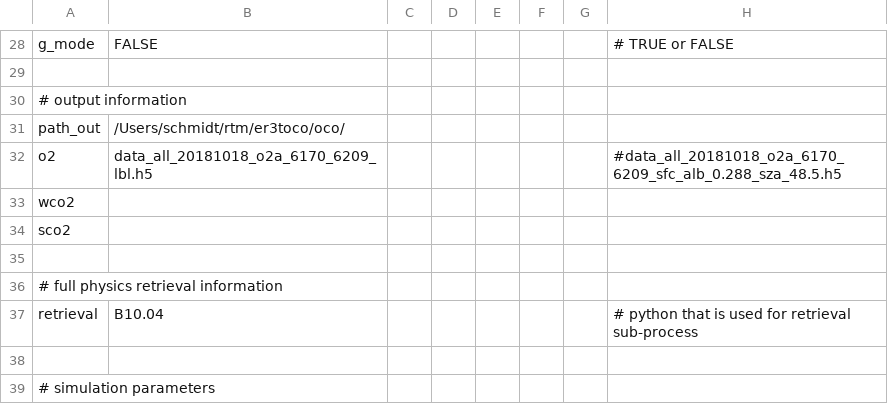
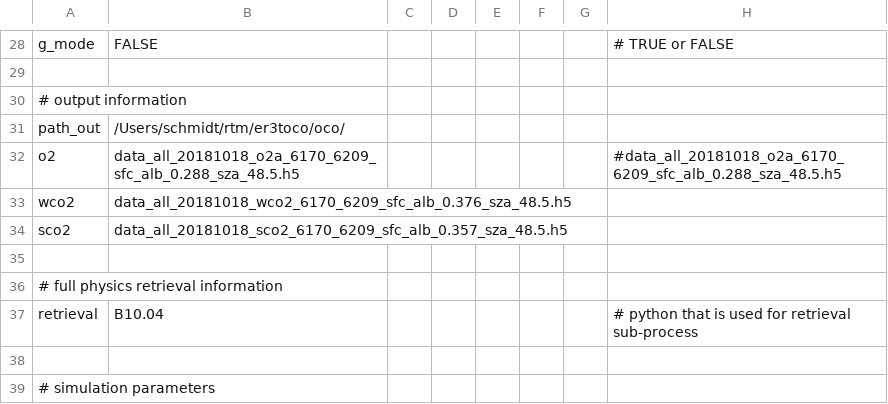
Before and after one commit to ywchen-tw/OCO2, a CSV file: simulation_dxdy/cfg/20181018_central_asia_2_test4.csv, drawn as a sheet; only a part is shown, gaps mark what is left out.

```diff
--- a/simulation_dxdy/cfg/20181018_central_asia_2_test4.csv
+++ b/simulation_dxdy/cfg/20181018_central_asia_2_test4.csv
@@ -31,5 +31,5 @@ g_mode,FALSE,,,,,,# TRUE or FALSE
 path_out,/Users/schmidt/rtm/er3toco/oco/,,,,,,
-o2,data_all_20181018_o2a_6170_6209_lbl.h5,,,,,,#data_all_20181018_o2a_6170_6209_sfc_alb_0.288_sza_48.5.h5
-wco2,,,,,,,
-sco2,,,,,,,
+o2,data_all_20181018_o2a_6170_6209_sfc_alb_0.288_sza_48.5.h5,,,,,,#data_all_20181018_o2a_6170_6209_sfc_alb_0.288_sza_48.5.h5
+wco2,data_all_20181018_wco2_6170_6209_sfc_alb_0.376_sza_48.5.h5,,,,,,
+sco2,data_all_20181018_sco2_6170_6209_sfc_alb_0.357_sza_48.5.h5,,,,,,
 ,,,,,,,
```
Also changed, not shown: analysis_dxdy/central_asia_2_footprint_cld_distance.csv, 7 other files.
